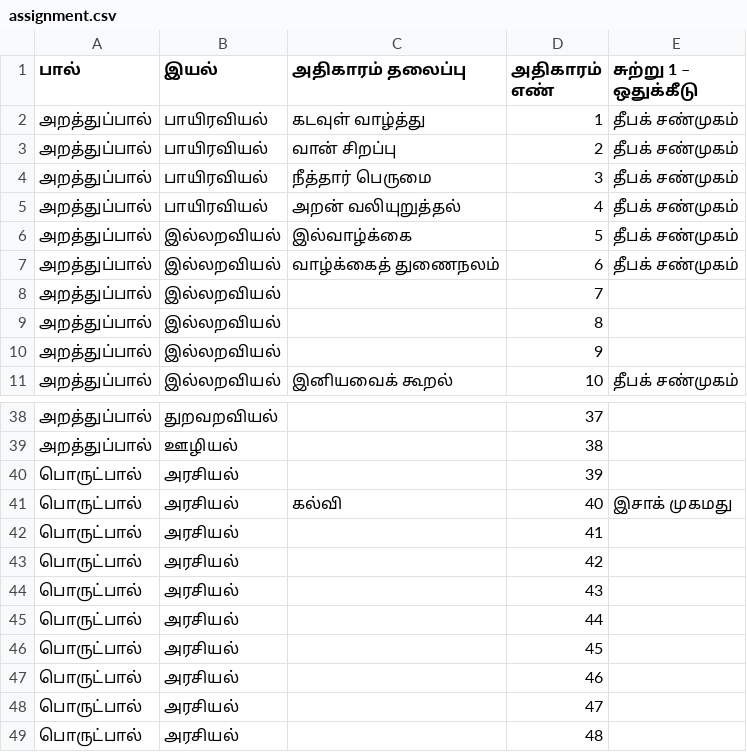
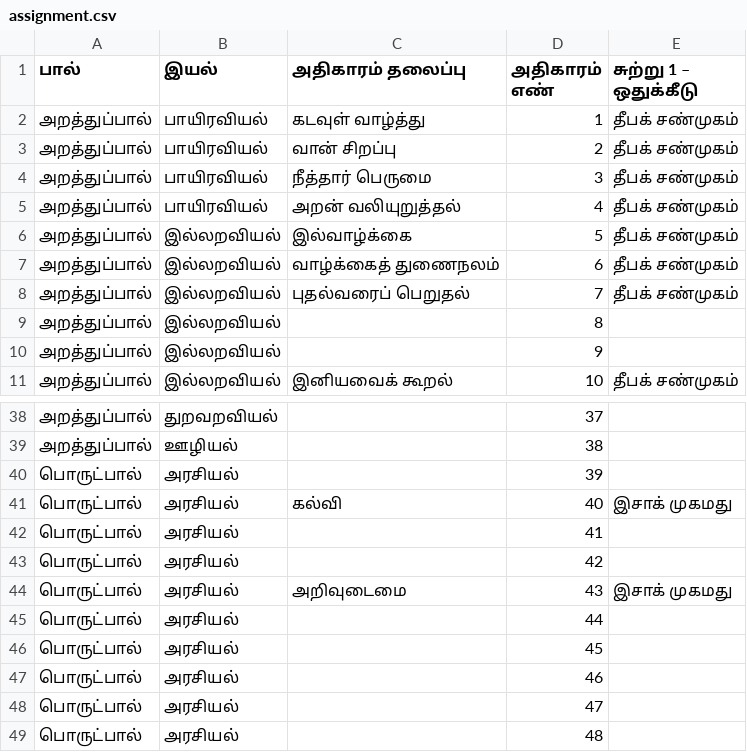
Before and after one commit to deepak-shanmugam/tamil_sangam_words, a CSV file: thirukkural/project/assignment.csv, drawn as a sheet; only a part is shown, gaps mark what is left out.

Commit message:
update assignment

```diff
--- a/thirukkural/project/assignment.csv
+++ b/thirukkural/project/assignment.csv
@@ -7,3 +7,3 @@
 அறத்துப்பால்,இல்லறவியல்,வாழ்க்கைத் துணைநலம்,6,தீபக் சண்முகம்
-அறத்துப்பால்,இல்லறவியல்,,7,
+அறத்துப்பால்,இல்லறவியல்,புதல்வரைப் பெறுதல்,7,தீபக் சண்முகம்
 அறத்துப்பால்,இல்லறவியல்,,8,
@@ -43,3 +43,3 @@
 பொருட்பால்,அரசியல்,,42,
-பொருட்பால்,அரசியல்,,43,
+பொருட்பால்,அரசியல்,அறிவுடைமை,43,இசாக் முகமது
 பொருட்பால்,அரசியல்,,44,
```
